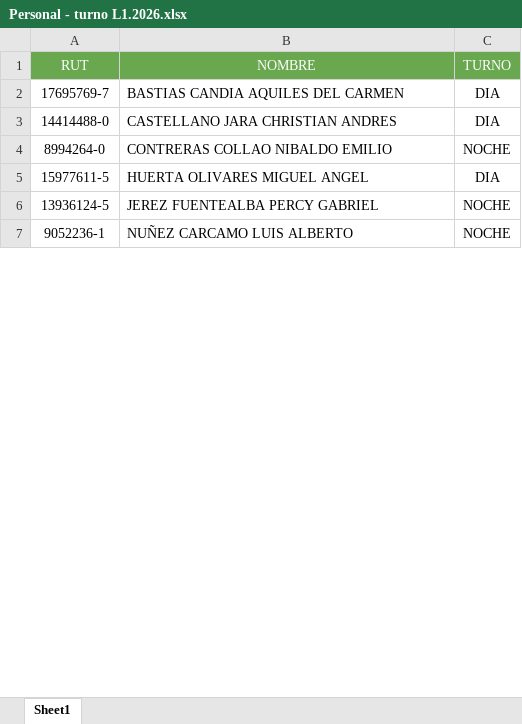
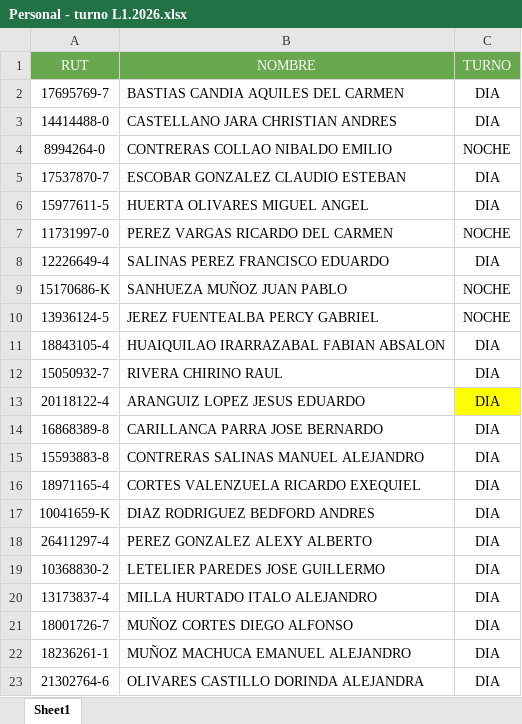
Before and after one commit to ccalderon0402-gif/Firma-libros-asistencia, an Excel workbook: Personal - turno L1.2026.xlsx, sheet Sheet1, drawn as a sheet; only a part is shown; the shorter side is filled out with more unchanged rows; values as stored, in another font and other column widths than the file's, no borders; conditional formats not drawn; the diff covers the shown part only; the diff names each change by its address in the sheet, - before the commit and + after, or states it on an @@ line.

Commit message:
Add files via upload

```diff
--- a/Personal - turno L1.2026.xlsx (sheet Sheet1)
+++ b/Personal - turno L1.2026.xlsx (sheet Sheet1)
+row 5: 17537870-7 | ESCOBAR GONZALEZ CLAUDIO ESTEBAN | DIA
@@ row 8 moved to row 7: 11731997-0 @@
+row 8: 12226649-4 | SALINAS PEREZ FRANCISCO EDUARDO | DIA
+row 9: 15170686-K | SANHUEZA MUÑOZ JUAN PABLO | NOCHE
@@ row 28 moved to row 11: 18843105-4 @@
@@ row 40 moved to row 12: 15050932-7 @@
+row 13: 20118122-4 | ARANGUIZ LOPEZ JESUS EDUARDO | DIA
+row 14: 16868389-8 | CARILLANCA PARRA JOSE BERNARDO | DIA
+row 15: 15593883-8 | CONTRERAS SALINAS MANUEL ALEJANDRO | DIA
+row 16: 18971165-4 | CORTES VALENZUELA RICARDO EXEQUIEL | DIA
@@ row 22 moved to row 17: 10041659-K @@
@@ row 39 moved to row 18: 26411297-4 @@
@@ row 29 moved to row 19: 10368830-2 @@
@@ row 33 moved to row 20: 13173837-4 @@
+row 21: 18001726-7 | MUÑOZ CORTES DIEGO ALFONSO | DIA
+row 22: 18236261-1 | MUÑOZ MACHUCA EMANUEL ALEJANDRO | DIA
+row 23: 21302764-6 | OLIVARES CASTILLO DORINDA ALEJANDRA | DIA
```
Also changed, not shown: 90 added rows, 77 removed rows, 26 moved rows, 69 edited cells and cell formats elsewhere in this sheet.
